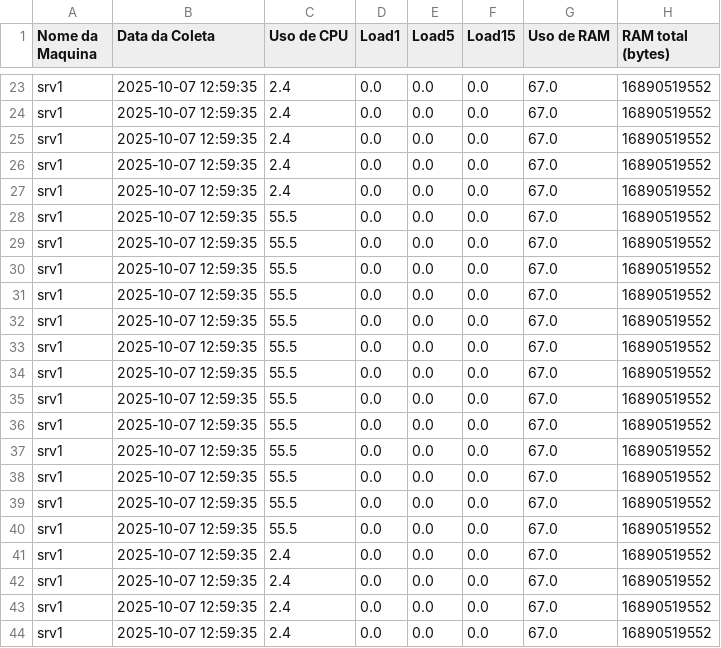
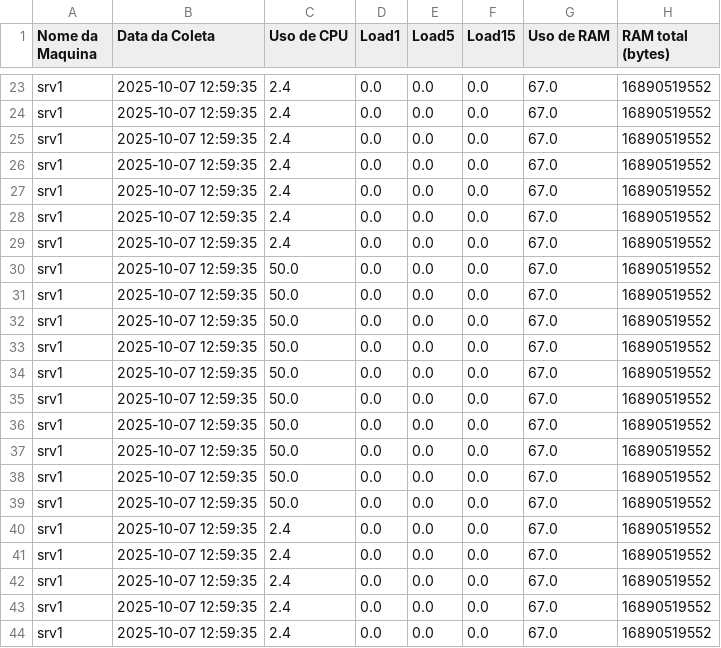
Before and after one commit to Rafael-Mechi/VitalViewEtl, a CSV file: captura_srv1.csv, drawn as a sheet; only a part is shown, gaps mark what is left out; the diff covers the shown part only; the diff names each change by its address in the sheet, - before the commit and + after, or states it on an @@ line.

```diff
--- a/captura_srv1.csv
+++ b/captura_srv1.csv
-C28:C29 (Uso de CPU): 55.5
+C28:C29 (Uso de CPU): 2.4
-C30:C39 (Uso de CPU): 55.5
+C30:C39 (Uso de CPU): 50.0
-C40 (Uso de CPU): 55.5
+C40 (Uso de CPU): 2.4
```
Also changed, not shown: 33 edited cells elsewhere in this file, 2 other files.
